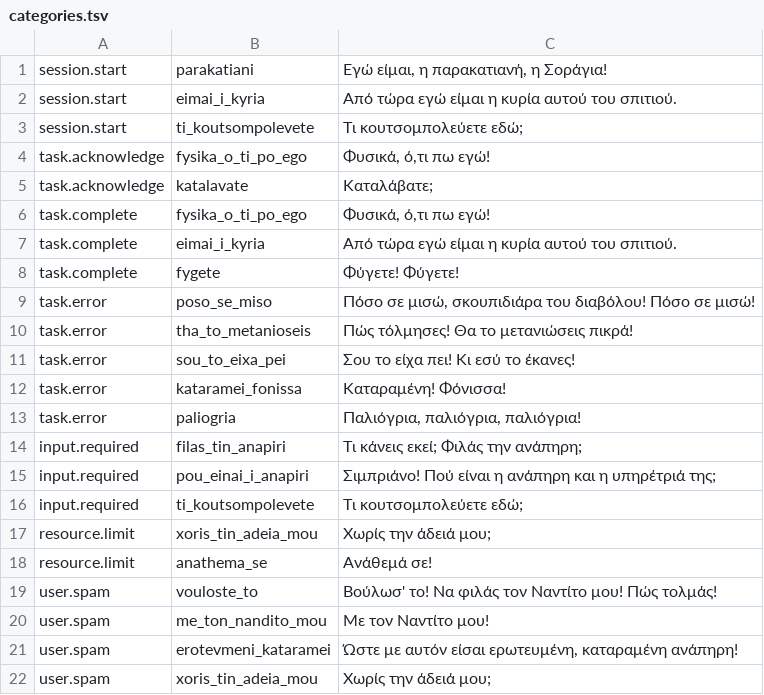
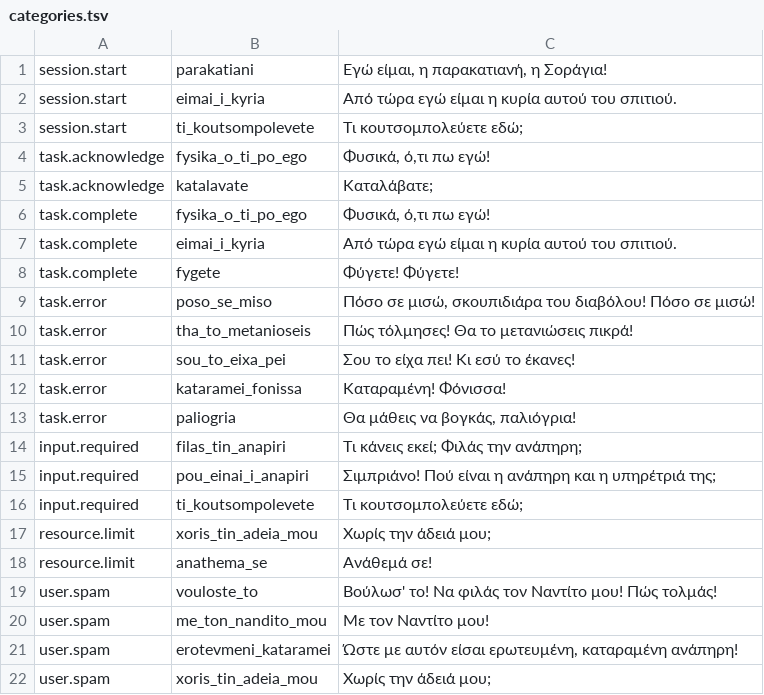
Before and after one commit to Geekfish/peon-soraya-montenegro, a TSV file: categories.tsv, drawn as a sheet.

```diff
--- a/categories.tsv
+++ b/categories.tsv
@@ -12,3 +12,3 @@ task.error	sou_to_eixa_pei	Σου το είχα πει! Κι εσύ το έκα
 task.error	kataramei_fonissa	Καταραμένη! Φόνισσα!
-task.error	paliogria	Παλιόγρια, παλιόγρια, παλιόγρια!
+task.error	paliogria	Θα μάθεις να βογκάς, παλιόγρια!
 input.required	filas_tin_anapiri	Τι κάνεις εκεί; Φιλάς την ανάπηρη;
```
Also changed, not shown: sources.tsv, 6 other files.
